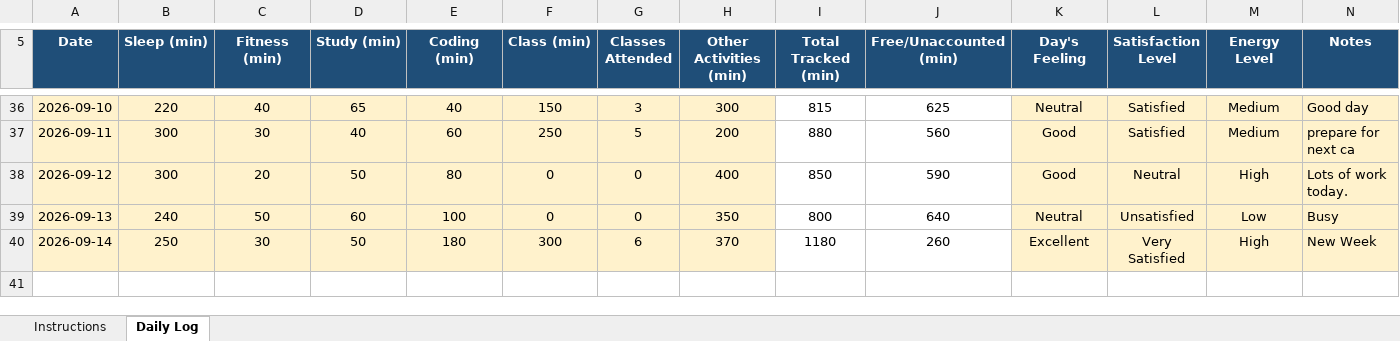
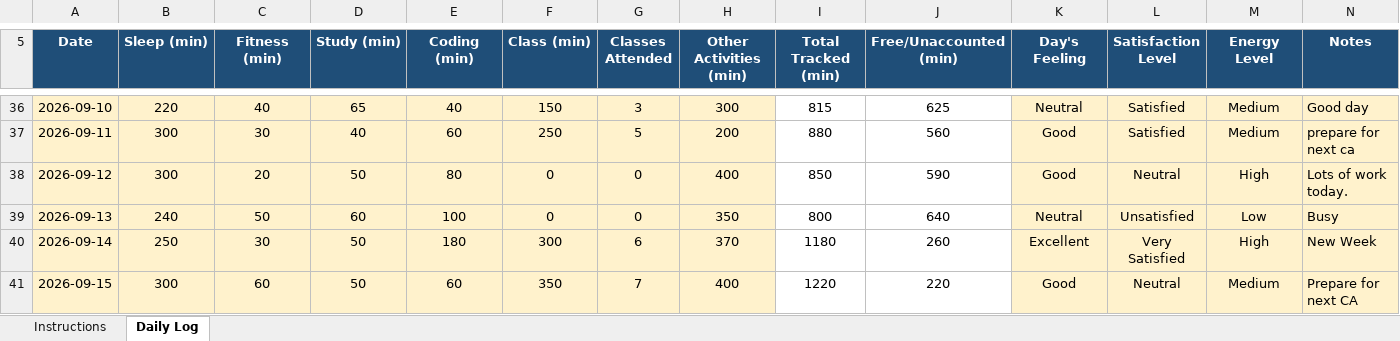
Before and after one commit to Sauravsingh-git-hub/CAP776, an Excel workbook: 12610421.xlsx, sheet Daily Log, drawn as a sheet; only a part is shown, gaps mark what is left out; values as stored, in another font and other column widths than the file's, no borders; conditional formats not drawn; the diff names each change by its address in the sheet, - before the commit and + after, or states it on an @@ line.

Commit message:
Thirty two commit

```diff
--- a/12610421.xlsx (sheet Daily Log)
+++ b/12610421.xlsx (sheet Daily Log)
+row 41: 2026-09-15 | 300 | 60 | 50 | 60 | 350 | 7 | 400 | 1220 | 220 | Good | Neutral | Medium | Prepare for next CA
```
